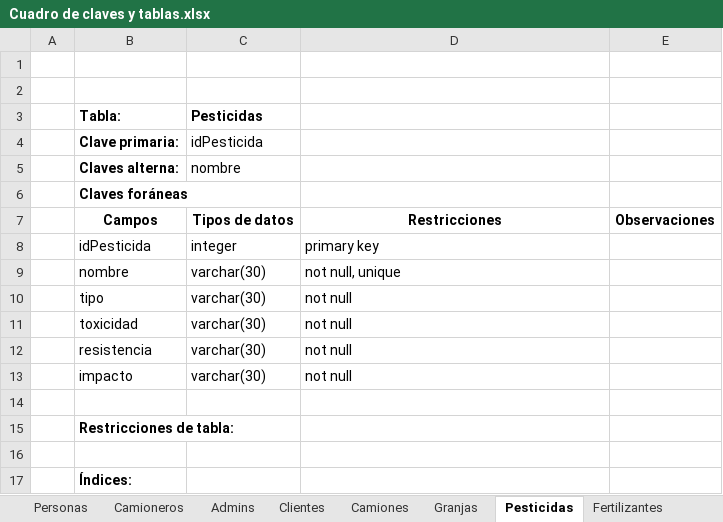
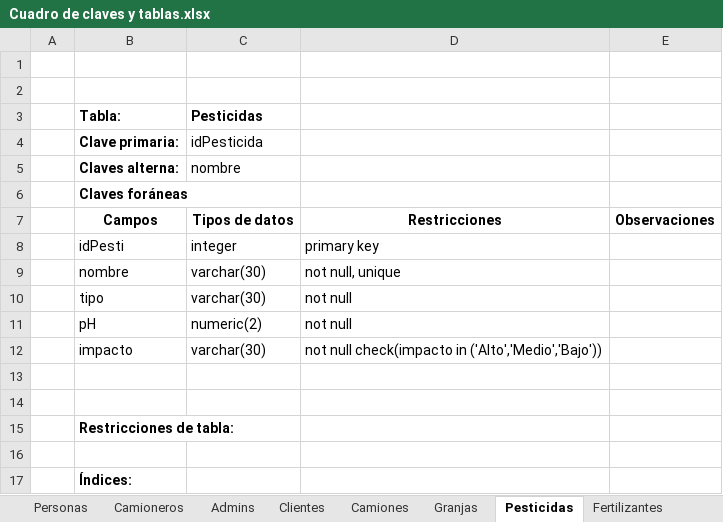
Before and after one commit to MatiasErra/ProyectoFinal, an Excel workbook: Documentacion/Cuadro de claves y tablas.xlsx, sheet Pesticidas, drawn as a sheet; values as stored, in another font and other column widths than the file's, no borders; removed rows and columns are numbered as before the commit, all else as after; the diff names each change by its address in the sheet, - before the commit and + after, or states it on an @@ line.

```diff
--- a/Documentacion/Cuadro de claves y tablas.xlsx (sheet Pesticidas)
+++ b/Documentacion/Cuadro de claves y tablas.xlsx (sheet Pesticidas)
-B8 (Tabla:): idPesticida
+B8 (Tabla:): idPesti
-row 11:  | toxicidad | varchar(30) | not null
-row 12:  | resistencia | varchar(30) | not null
+row 11:  | pH | numeric(2) | not null
-D12: not null
+D12: not null check(impacto in ('Alto','Medio','Bajo'))
+row 13: (empty)
```
Also changed, not shown: sheet Cuadro de claves, sheet Lotes, sheet Fertilizantes, sheet Lotes_Fertis, sheet Lotes_Pedidos, sheet Lotes_Pestis, 2 more sheets, other sheet tabs, 6 other files.
